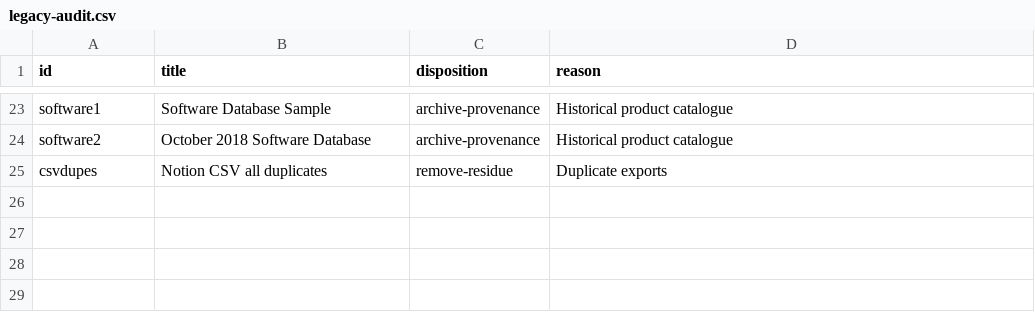
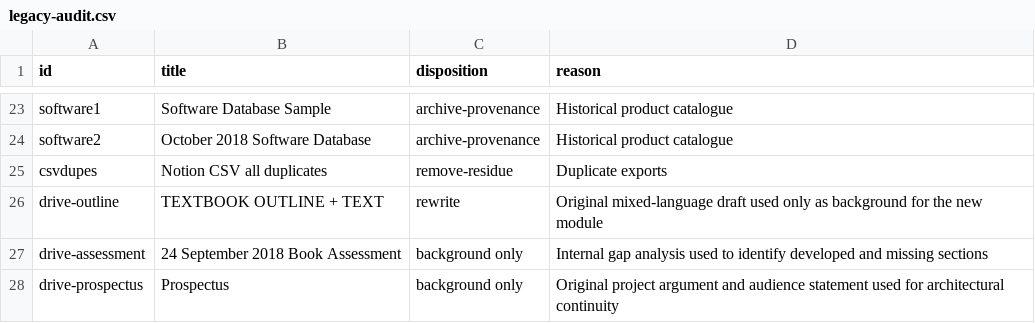
Before and after one commit to pedahzur/from-question-to-evidence, a CSV file: editorial/legacy-audit.csv, drawn as a sheet; only a part is shown, gaps mark what is left out; the diff names each change by its address in the sheet, - before the commit and + after, or states it on an @@ line.

Commit message:
docs(research): verify literature module sources

```diff
--- a/editorial/legacy-audit.csv
+++ b/editorial/legacy-audit.csv
+row 26: drive-outline | TEXTBOOK OUTLINE + TEXT | rewrite | Original mixed-language draft used only as background for the new module
+row 27: drive-assessment | 24 September 2018 Book Assessment | background only | Internal gap analysis used to identify developed and missing sections
+row 28: drive-prospectus | Prospectus | background only | Original project argument and audience statement used for architectural continuity
```
Also changed, not shown: 8 other files.
